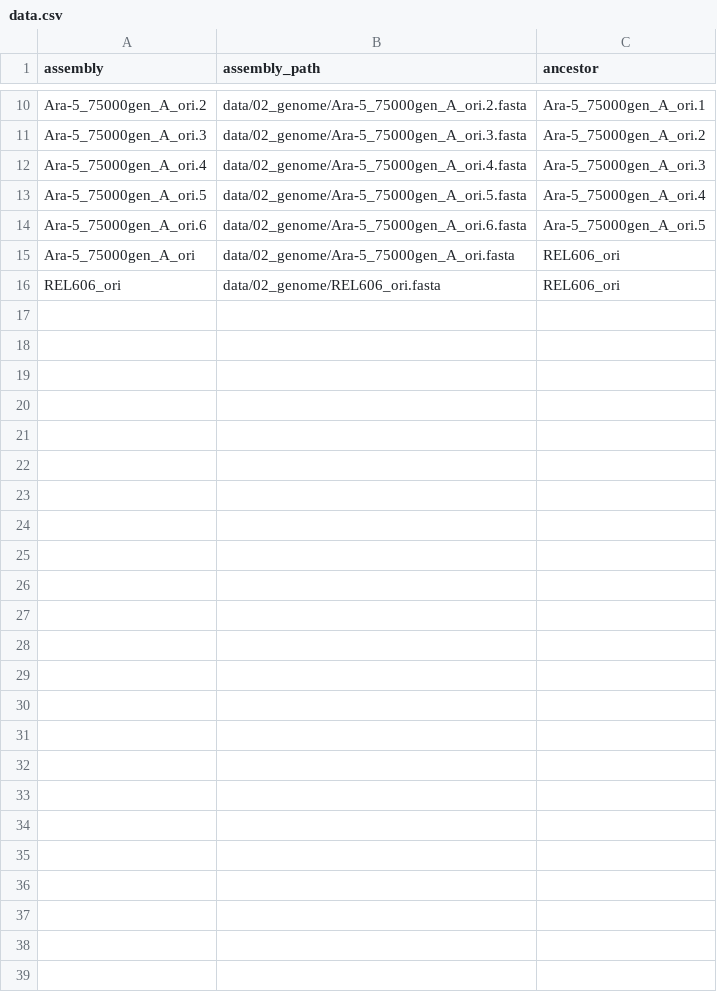
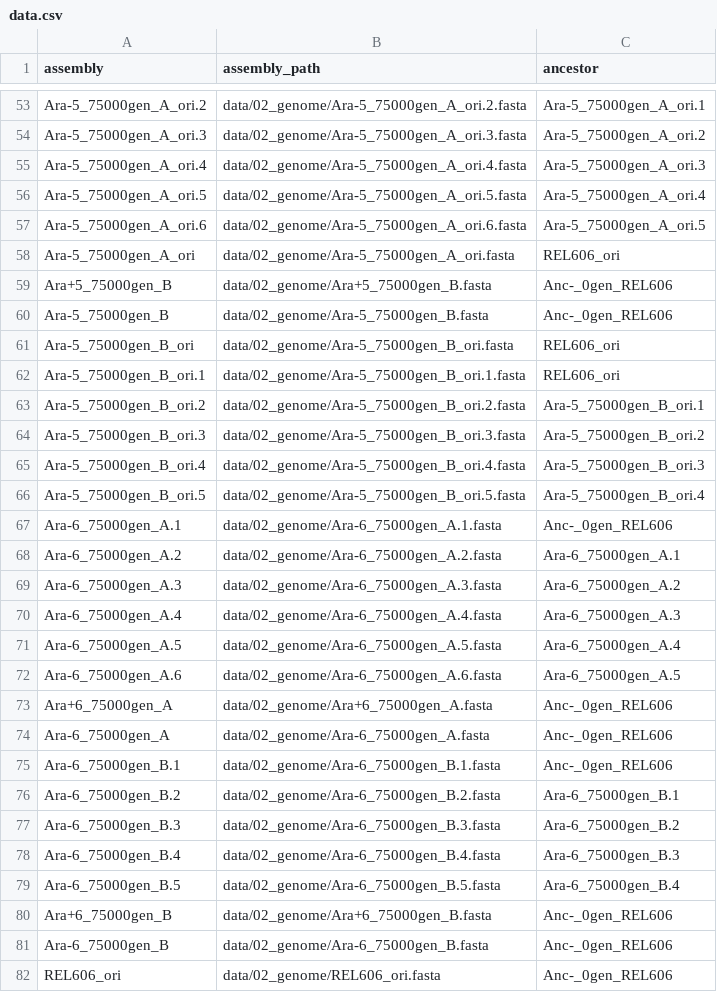
Before and after one commit to barricklab/seabreeze, a CSV file: data.csv, drawn as a sheet; only a part is shown, gaps mark what is left out; the diff covers the shown part only.

```diff
--- a/data.csv
+++ b/data.csv
@@ -15,2 +58,25 @@ Ara-5_75000gen_A_ori.6,data/02_genome/Ara-5_75000gen_A_ori.6.fasta,Ara-5_75000ge
 Ara-5_75000gen_A_ori,data/02_genome/Ara-5_75000gen_A_ori.fasta,REL606_ori
-REL606_ori,data/02_genome/REL606_ori.fasta,REL606_ori
+Ara+5_75000gen_B,data/02_genome/Ara+5_75000gen_B.fasta,Anc-_0gen_REL606
+Ara-5_75000gen_B,data/02_genome/Ara-5_75000gen_B.fasta,Anc-_0gen_REL606
+Ara-5_75000gen_B_ori,data/02_genome/Ara-5_75000gen_B_ori.fasta,REL606_ori
+Ara-5_75000gen_B_ori.1,data/02_genome/Ara-5_75000gen_B_ori.1.fasta,REL606_ori
+Ara-5_75000gen_B_ori.2,data/02_genome/Ara-5_75000gen_B_ori.2.fasta,Ara-5_75000gen_B_ori.1
+Ara-5_75000gen_B_ori.3,data/02_genome/Ara-5_75000gen_B_ori.3.fasta,Ara-5_75000gen_B_ori.2
+Ara-5_75000gen_B_ori.4,data/02_genome/Ara-5_75000gen_B_ori.4.fasta,Ara-5_75000gen_B_ori.3
+Ara-5_75000gen_B_ori.5,data/02_genome/Ara-5_75000gen_B_ori.5.fasta,Ara-5_75000gen_B_ori.4
+Ara-6_75000gen_A.1,data/02_genome/Ara-6_75000gen_A.1.fasta,Anc-_0gen_REL606
+Ara-6_75000gen_A.2,data/02_genome/Ara-6_75000gen_A.2.fasta,Ara-6_75000gen_A.1
+Ara-6_75000gen_A.3,data/02_genome/Ara-6_75000gen_A.3.fasta,Ara-6_75000gen_A.2
+Ara-6_75000gen_A.4,data/02_genome/Ara-6_75000gen_A.4.fasta,Ara-6_75000gen_A.3
+Ara-6_75000gen_A.5,data/02_genome/Ara-6_75000gen_A.5.fasta,Ara-6_75000gen_A.4
+Ara-6_75000gen_A.6,data/02_genome/Ara-6_75000gen_A.6.fasta,Ara-6_75000gen_A.5
+Ara+6_75000gen_A,data/02_genome/Ara+6_75000gen_A.fasta,Anc-_0gen_REL606
+Ara-6_75000gen_A,data/02_genome/Ara-6_75000gen_A.fasta,Anc-_0gen_REL606
+Ara-6_75000gen_B.1,data/02_genome/Ara-6_75000gen_B.1.fasta,Anc-_0gen_REL606
+Ara-6_75000gen_B.2,data/02_genome/Ara-6_75000gen_B.2.fasta,Ara-6_75000gen_B.1
+Ara-6_75000gen_B.3,data/02_genome/Ara-6_75000gen_B.3.fasta,Ara-6_75000gen_B.2
+Ara-6_75000gen_B.4,data/02_genome/Ara-6_75000gen_B.4.fasta,Ara-6_75000gen_B.3
+Ara-6_75000gen_B.5,data/02_genome/Ara-6_75000gen_B.5.fasta,Ara-6_75000gen_B.4
+Ara+6_75000gen_B,data/02_genome/Ara+6_75000gen_B.fasta,Anc-_0gen_REL606
+Ara-6_75000gen_B,data/02_genome/Ara-6_75000gen_B.fasta,Anc-_0gen_REL606
+REL606_ori,data/02_genome/REL606_ori.fasta,Anc-_0gen_REL606
```
Also changed, not shown: 43 added rows elsewhere in this file, 1 other file.
